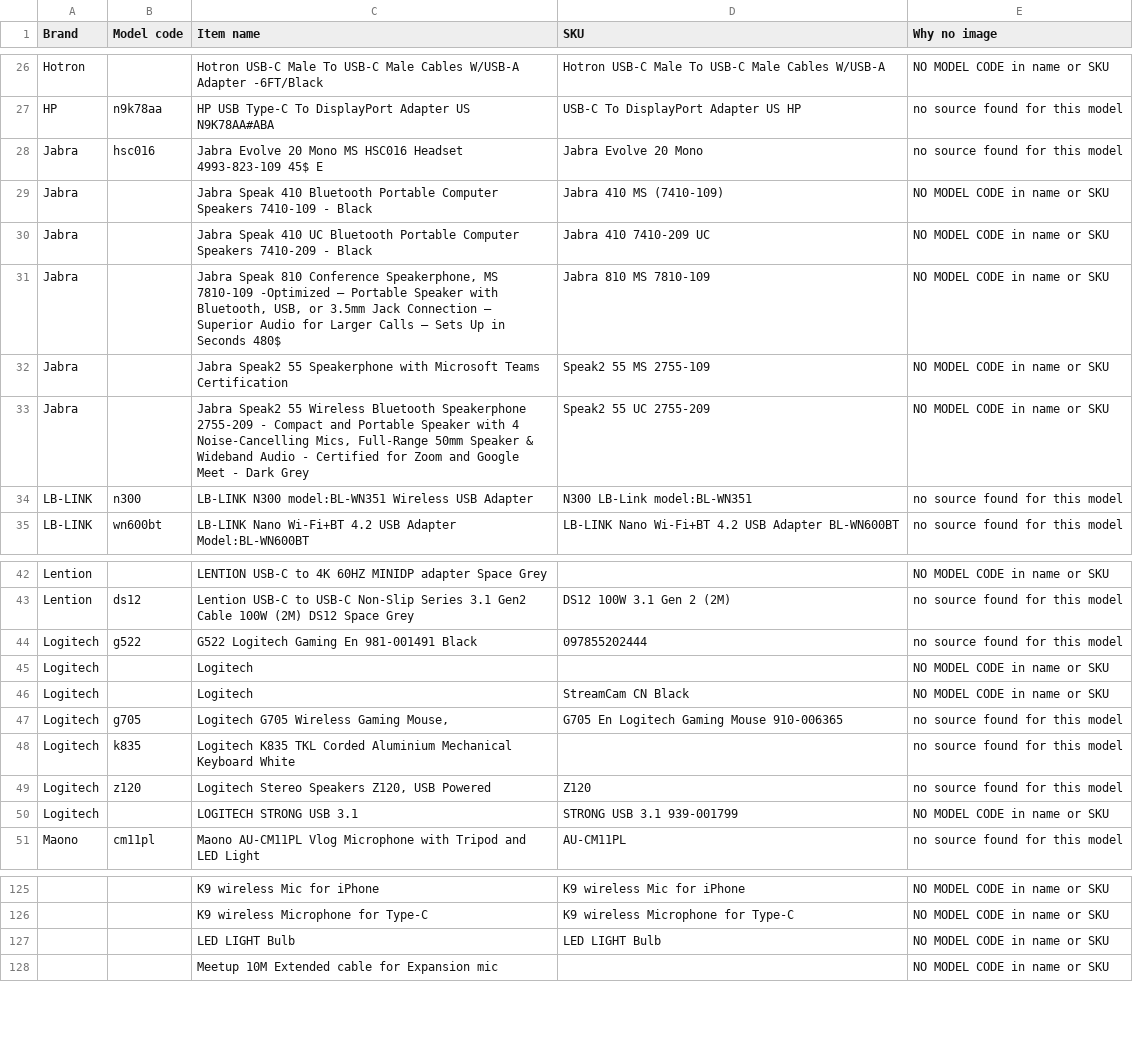
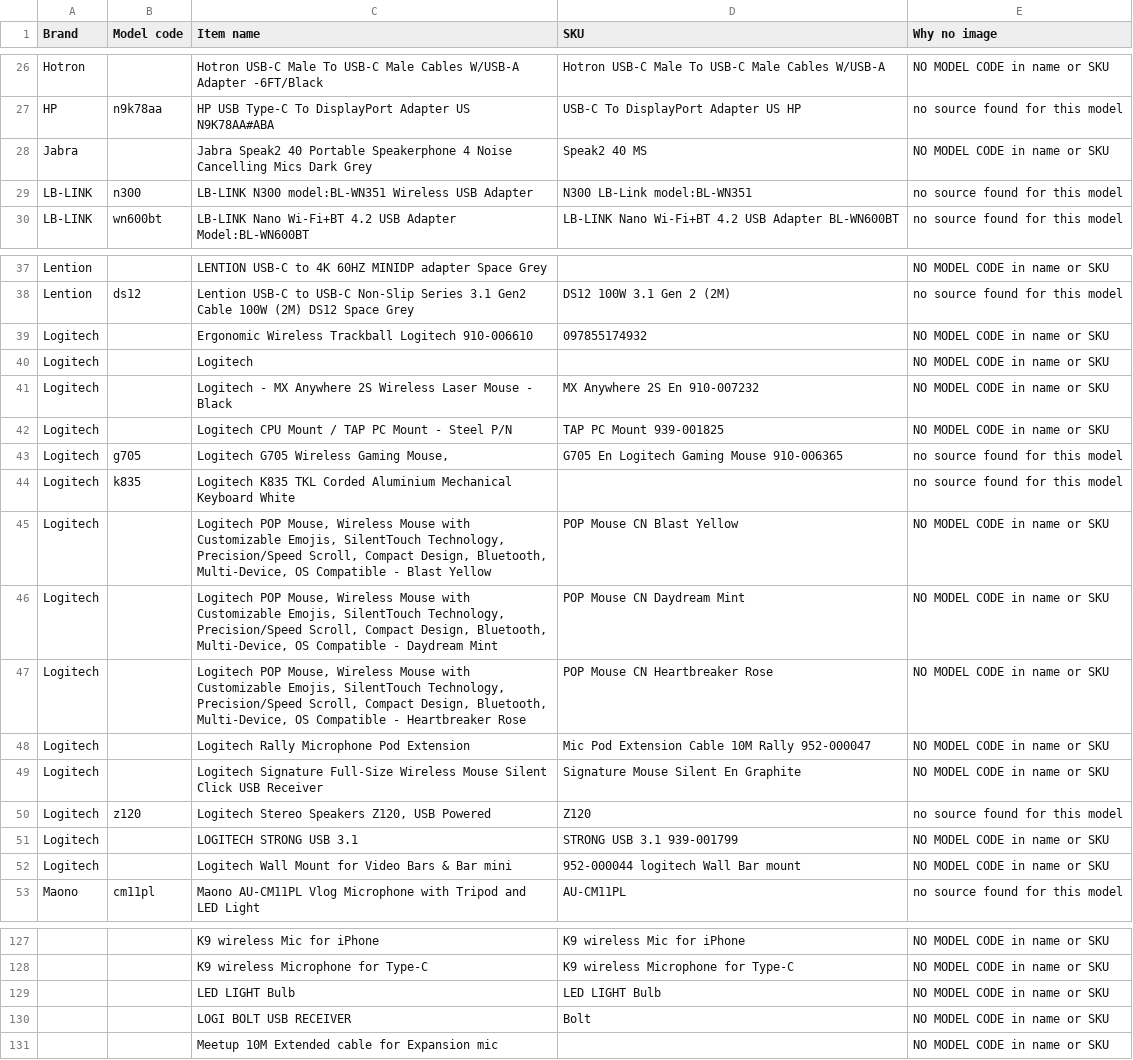
Before and after one commit to abdullahbestoon2004-rgb/itlandforcomputer, a CSV file: images-still-needed.csv, drawn as a sheet; only a part is shown, gaps mark what is left out; the diff covers the shown part only.

```diff
--- a/images-still-needed.csv
+++ b/images-still-needed.csv
@@ -27,8 +27,3 @@ Brand,Model code,Item name,SKU,Why no image
 "HP","n9k78aa","HP USB Type-C To DisplayPort Adapter US N9K78AA#ABA","USB-C To DisplayPort Adapter US HP","no source found for this model"
-"Jabra","hsc016","Jabra Evolve 20 Mono MS HSC016 Headset 4993-823-109 45$ E","Jabra Evolve 20 Mono","no source found for this model"
-"Jabra","","Jabra Speak 410 Bluetooth Portable Computer Speakers 7410-109 - Black","Jabra 410 MS (7410-109)","NO MODEL CODE in name or SKU"
-"Jabra","","Jabra Speak 410 UC Bluetooth Portable Computer Speakers 7410-209 - Black","Jabra 410 7410-209 UC","NO MODEL CODE in name or SKU"
-"Jabra","","Jabra Speak 810 Conference Speakerphone, MS 7810-109 -Optimized – Portable Speaker with Bluetooth, USB, or 3.5mm Jack Connection – Superior Audio for Larger Calls – Sets Up in Seconds 480$","Jabra 810 MS 7810-109","NO MODEL CODE in name or SKU"
-"Jabra","","Jabra Speak2 55 Speakerphone with Microsoft Teams Certification","Speak2 55 MS 2755-109","NO MODEL CODE in name or SKU"
-"Jabra","","Jabra Speak2 55 Wireless Bluetooth Speakerphone 2755-209 - Compact and Portable Speaker with 4 Noise-Cancelling Mics, Full-Range 50mm Speaker & Wideband Audio - Certified for Zoom and Google Meet - Dark Grey","Speak2 55 UC 2755-209","NO MODEL CODE in name or SKU"
+"Jabra","","Jabra Speak2 40 Portable Speakerphone 4 Noise Cancelling Mics Dark Grey","Speak2 40 MS","NO MODEL CODE in name or SKU"
 "LB-LINK","n300","LB-LINK N300 model:BL-WN351 Wireless USB Adapter","N300 LB-Link model:BL-WN351","no source found for this model"
@@ -43,9 +38,16 @@ Brand,Model code,Item name,SKU,Why no image
 "Lention","ds12","Lention USB-C to USB-C Non-Slip Series 3.1 Gen2 Cable 100W (2M) DS12 Space Grey","DS12 100W 3.1 Gen 2 (2M)","no source found for this model"
-"Logitech","g522","G522 Logitech Gaming En 981-001491 Black","097855202444","no source found for this model"
+"Logitech","","Ergonomic Wireless Trackball Logitech 910-006610","097855174932","NO MODEL CODE in name or SKU"
 "Logitech","","Logitech","","NO MODEL CODE in name or SKU"
-"Logitech","","Logitech","StreamCam CN Black","NO MODEL CODE in name or SKU"
+"Logitech","","Logitech - MX Anywhere 2S Wireless Laser Mouse - Black","MX Anywhere 2S En 910-007232","NO MODEL CODE in name or SKU"
+"Logitech","","Logitech CPU Mount / TAP PC Mount - Steel P/N","TAP PC Mount 939-001825","NO MODEL CODE in name or SKU"
 "Logitech","g705","Logitech G705 Wireless Gaming Mouse,","G705 En Logitech Gaming Mouse 910-006365","no source found for this model"
 "Logitech","k835","Logitech K835 TKL Corded Aluminium Mechanical Keyboard White","","no source found for this model"
+"Logitech","","Logitech POP Mouse, Wireless Mouse with Customizable Emojis, SilentTouch Technology, Precision/Speed Scroll, Compact Design, Bluetooth, Multi-Device, OS Compatible - Blast Yellow","POP Mouse CN  Blast Yellow","NO MODEL CODE in name or SKU"
+"Logitech","","Logitech POP Mouse, Wireless Mouse with Customizable Emojis, SilentTouch Technology, Precision/Speed Scroll, Compact Design, Bluetooth, Multi-Device, OS Compatible - Daydream Mint","POP Mouse CN Daydream Mint","NO MODEL CODE in name or SKU"
+"Logitech","","Logitech POP Mouse, Wireless Mouse with Customizable Emojis, SilentTouch Technology, Precision/Speed Scroll, Compact Design, Bluetooth, Multi-Device, OS Compatible - Heartbreaker Rose","POP Mouse CN Heartbreaker Rose","NO MODEL CODE in name or SKU"
+"Logitech","","Logitech Rally Microphone Pod Extension","Mic Pod Extension Cable 10M Rally 952-000047","NO MODEL CODE in name or SKU"
+"Logitech","","Logitech Signature Full-Size Wireless Mouse Silent Click USB Receiver","Signature  Mouse Silent En Graphite","NO MODEL CODE in name or SKU"
 "Logitech","z120","Logitech Stereo Speakers Z120, USB Powered","Z120","no source found for this model"
 "Logitech","","LOGITECH STRONG USB 3.1","STRONG USB 3.1 939-001799","NO MODEL CODE in name or SKU"
+"Logitech","","Logitech Wall Mount for Video Bars & Bar mini","952-000044 logitech Wall Bar mount","NO MODEL CODE in name or SKU"
 "Maono","cm11pl","Maono AU-CM11PL Vlog Microphone with Tripod and LED Light","AU-CM11PL","no source found for this model"
@@ -127,2 +129,3 @@ Brand,Model code,Item name,SKU,Why no image
 "","","LED LIGHT Bulb","LED LIGHT Bulb","NO MODEL CODE in name or SKU"
+"","","LOGI BOLT USB RECEIVER","Bolt","NO MODEL CODE in name or SKU"
 "","","Meetup 10M Extended cable for Expansion mic","","NO MODEL CODE in name or SKU"
```
Also changed, not shown: 1 removed row elsewhere in this file, 7 other files.
